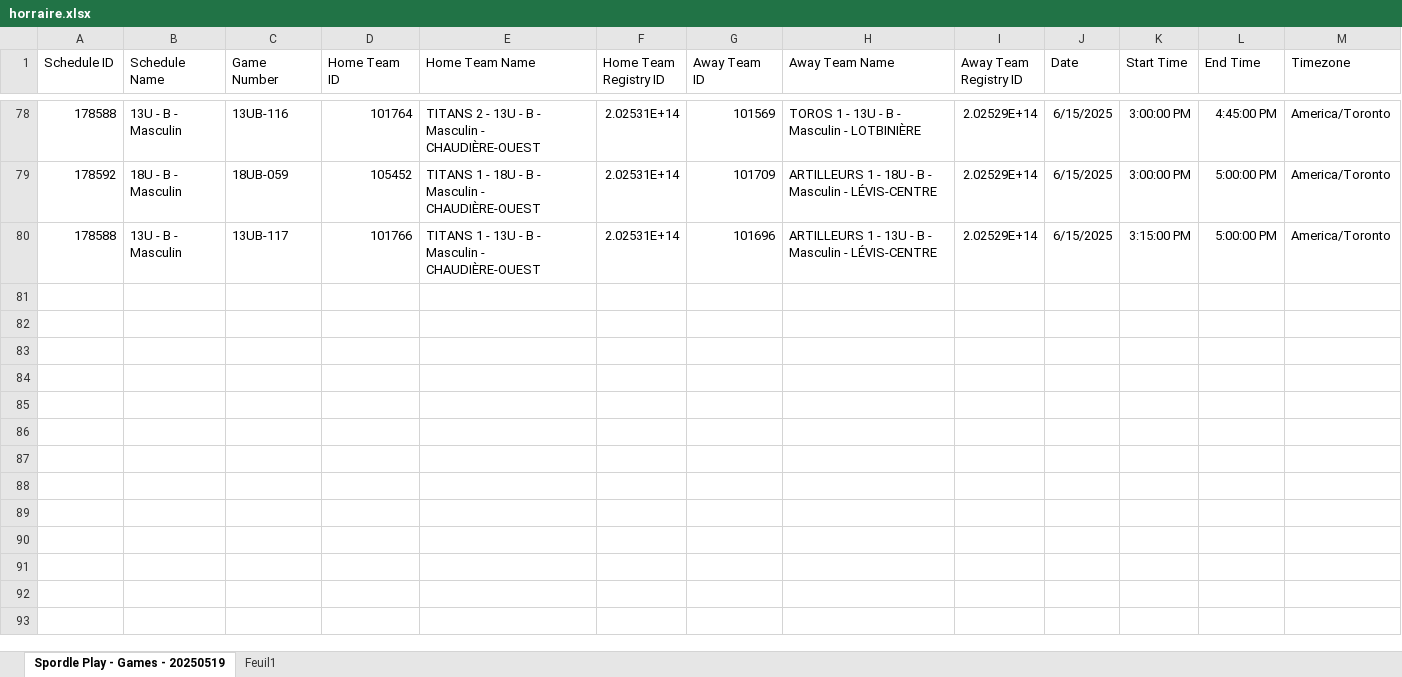
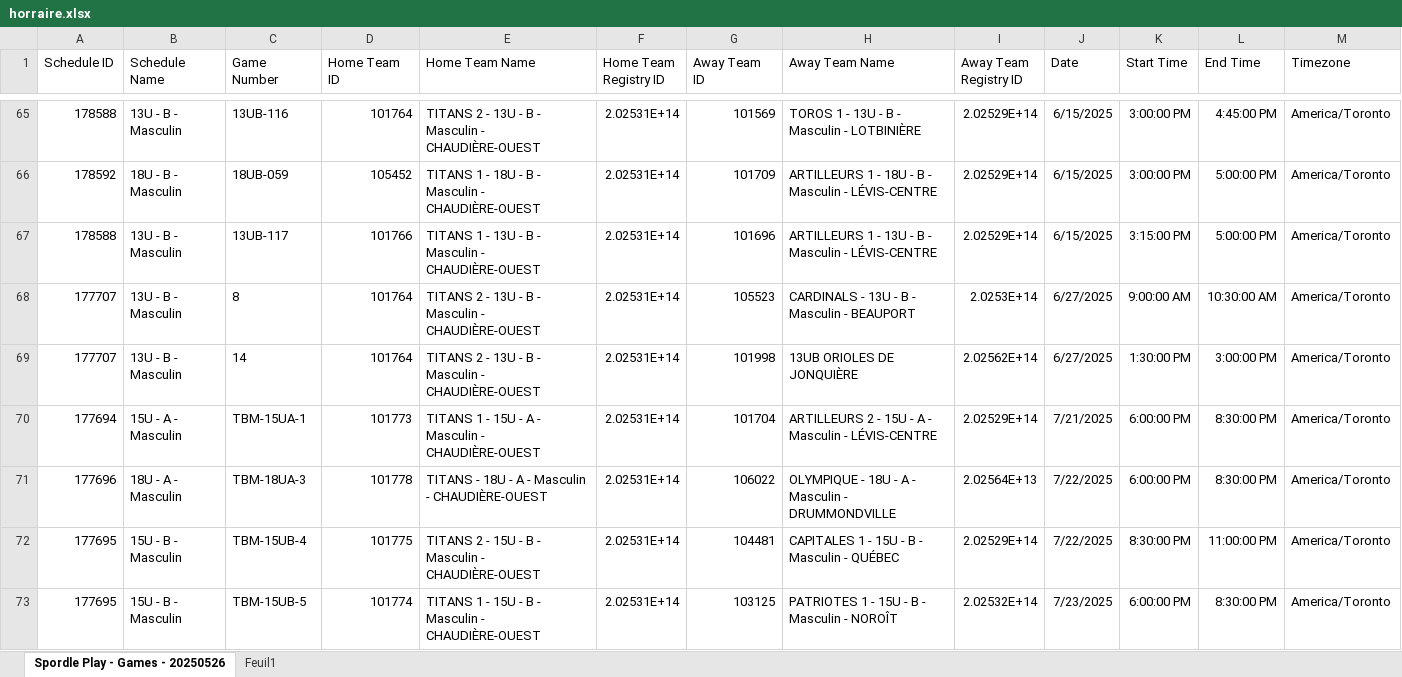
Before and after one commit to gunadeau/ABCO_Automate, an Excel workbook: horraire.xlsx, sheet Spordle Play - Games - 20250526, drawn as a sheet; only a part is shown, gaps mark what is left out; values as stored, in another font and other column widths than the file's, no borders; table styles not drawn; rows hold the shown columns only; the diff covers the shown part only; the diff names each change by its address in the sheet, - before the commit and + after, or states it on an @@ line.

```diff
--- a/horraire.xlsx (sheet Spordle Play - Games - 20250526)
+++ b/horraire.xlsx (sheet Spordle Play - Games - 20250526)
-sheet tab: Spordle Play - Games - 20250519
+sheet tab: Spordle Play - Games - 20250526
+row 68: 177707 | 13U - B - Masculin | 8 | 101764 | TITANS 2 - 13U - B - Masculin - CHAUDIÈRE-OUEST | 2.02531E+14 | 105523 | CARDINALS - 13U - B - Masculin - BEAUPORT | 2.0253E+14 | 6/27/2025 | 9:00:00 AM | 10:30:00 AM | America/Toronto
+row 69: 177707 | 13U - B - Masculin | 14 | 101764 | TITANS 2 - 13U - B - Masculin - CHAUDIÈRE-OUEST | 2.02531E+14 | 101998 | 13UB ORIOLES DE JONQUIÈRE | 2.02562E+14 | 6/27/2025 | 1:30:00 PM | 3:00:00 PM | America/Toronto
+row 70: 177694 | 15U - A - Masculin | TBM-15UA-1 | 101773 | TITANS 1 - 15U - A - Masculin - CHAUDIÈRE-OUEST | 2.02531E+14 | 101704 | ARTILLEURS 2 - 15U - A - Masculin - LÉVIS-CENTRE | 2.02529E+14 | 7/21/2025 | 6:00:00 PM | 8:30:00 PM | America/Toronto
+row 71: 177696 | 18U - A - Masculin | TBM-18UA-3 | 101778 | TITANS - 18U - A - Masculin - CHAUDIÈRE-OUEST | 2.02531E+14 | 106022 | OLYMPIQUE - 18U - A - Masculin - DRUMMONDVILLE | 2.02564E+13 | 7/22/2025 | 6:00:00 PM | 8:30:00 PM | America/Toronto
+row 72: 177695 | 15U - B - Masculin | TBM-15UB-4 | 101775 | TITANS 2 - 15U - B - Masculin - CHAUDIÈRE-OUEST | 2.02531E+14 | 104481 | CAPITALES 1 - 15U - B - Masculin - QUÉBEC | 2.02529E+14 | 7/22/2025 | 8:30:00 PM | 11:00:00 PM | America/Toronto
+row 73: 177695 | 15U - B - Masculin | TBM-15UB-5 | 101774 | TITANS 1 - 15U - B - Masculin - CHAUDIÈRE-OUEST | 2.02531E+14 | 103125 | PATRIOTES 1 - 15U - B - Masculin - NOROÎT | 2.02532E+14 | 7/23/2025 | 6:00:00 PM | 8:30:00 PM | America/Toronto
```
Also changed, not shown: 8 added rows, 16 removed rows and 4 edited cells elsewhere in this sheet.
